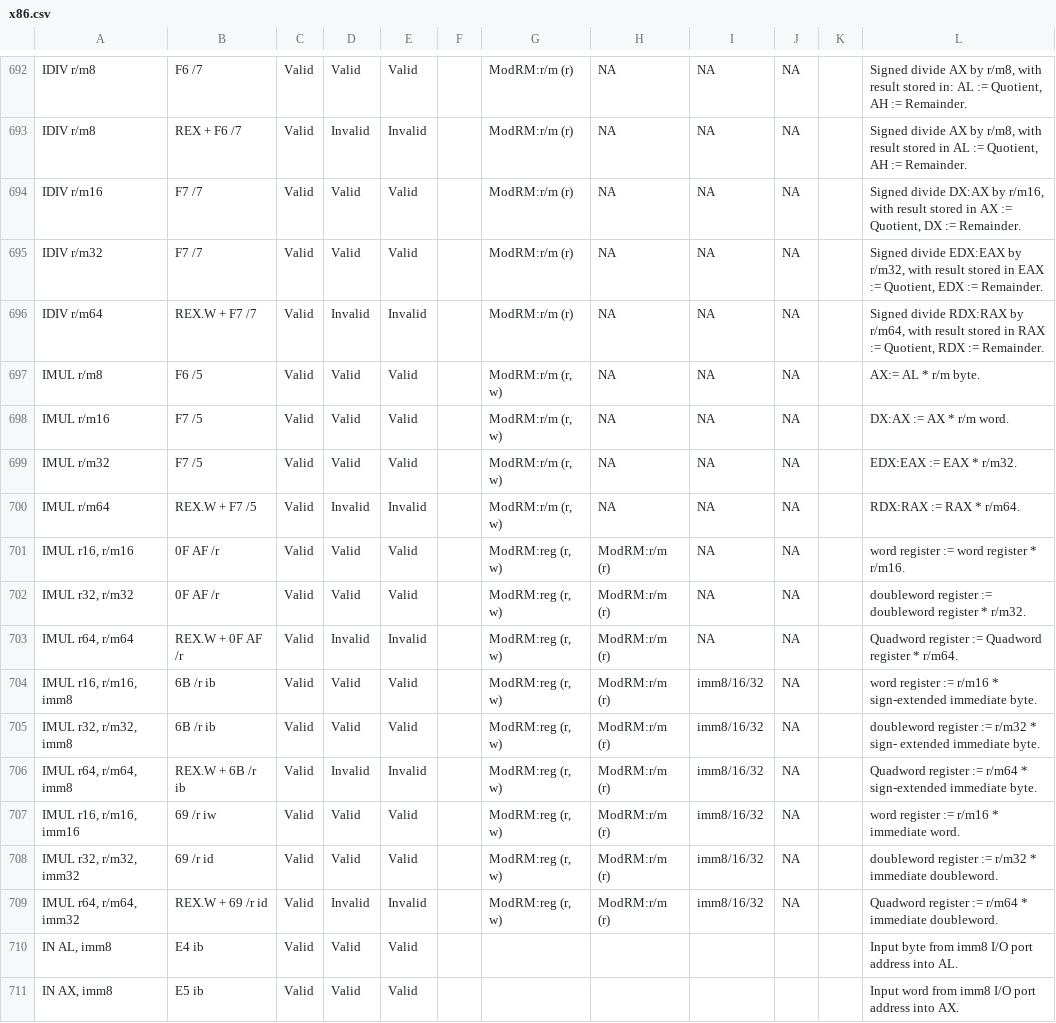
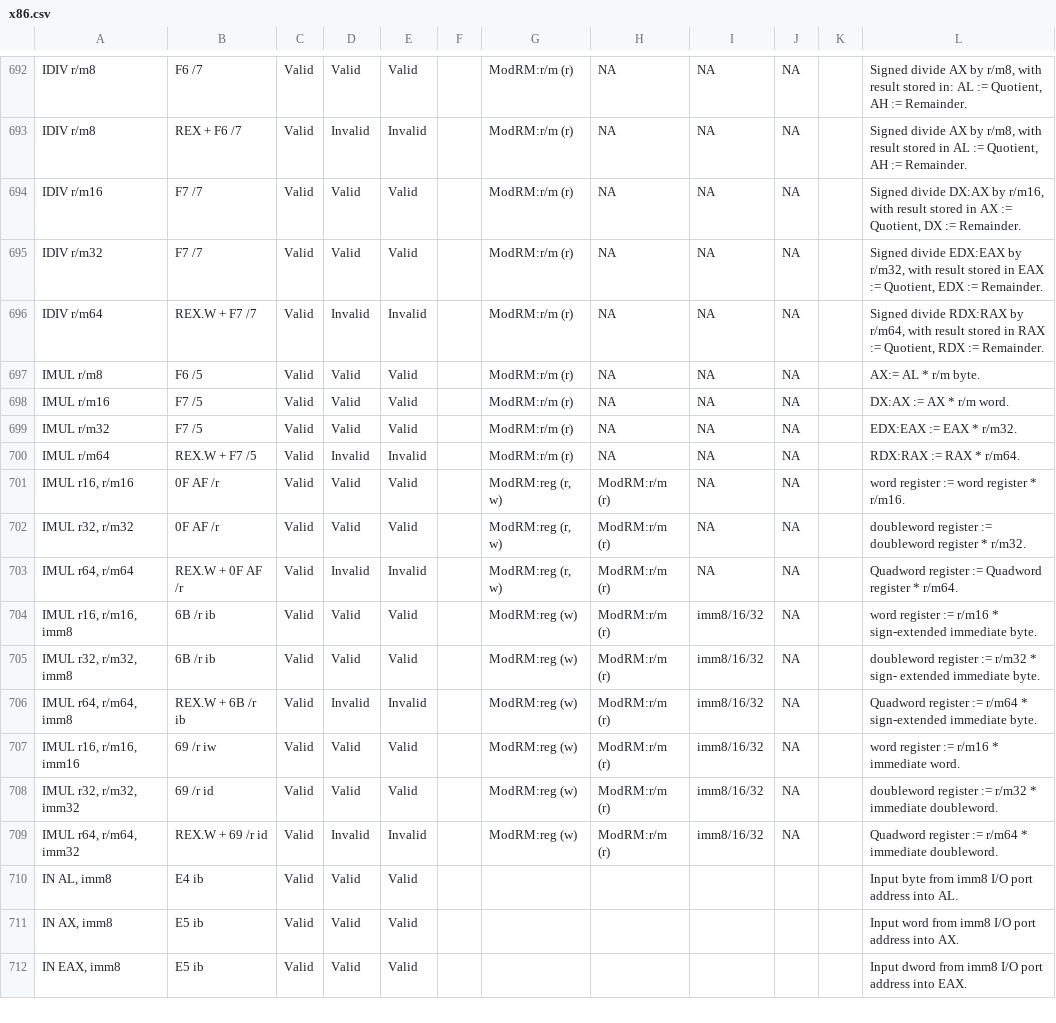
Before and after one commit to michaeljclark/x86-csv, a CSV file: x86.csv, drawn as a sheet; only a part is shown, gaps mark what is left out; the shorter side is filled out with more unchanged rows; the diff names each change by its address in the sheet, - before the commit and + after, or states it on an @@ line.

Commit message:
fix access control on IMUL operands

```diff
--- a/x86.csv
+++ b/x86.csv
-G697:G700: ModRM:r/m (r, w)
+G697:G700: ModRM:r/m (r)
-G704:G709: ModRM:reg (r, w)
+G704:G709: ModRM:reg (w)
```
